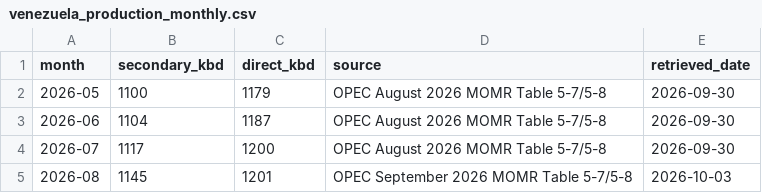
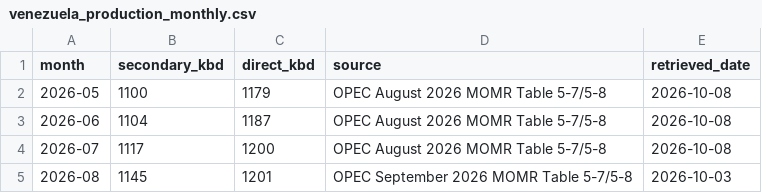
Before and after one commit to heavyreading/heavyreading-staging, a CSV file: data/venezuela_production_monthly.csv, drawn as a sheet.

```diff
--- a/data/venezuela_production_monthly.csv
+++ b/data/venezuela_production_monthly.csv
@@ -1,5 +1,5 @@
 month,secondary_kbd,direct_kbd,source,retrieved_date
-2026-05,1100,1179,OPEC August 2026 MOMR Table 5-7/5-8,2026-09-30
-2026-06,1104,1187,OPEC August 2026 MOMR Table 5-7/5-8,2026-09-30
-2026-07,1117,1200,OPEC August 2026 MOMR Table 5-7/5-8,2026-09-30
+2026-05,1100,1179,OPEC August 2026 MOMR Table 5-7/5-8,2026-10-08
+2026-06,1104,1187,OPEC August 2026 MOMR Table 5-7/5-8,2026-10-08
+2026-07,1117,1200,OPEC August 2026 MOMR Table 5-7/5-8,2026-10-08
 2026-08,1145,1201,OPEC September 2026 MOMR Table 5-7/5-8,2026-10-03
```
Also changed, not shown: data/us_crude_exports_weekly.csv, data/venezuela_imports_weekly.csv, 3 other files.
